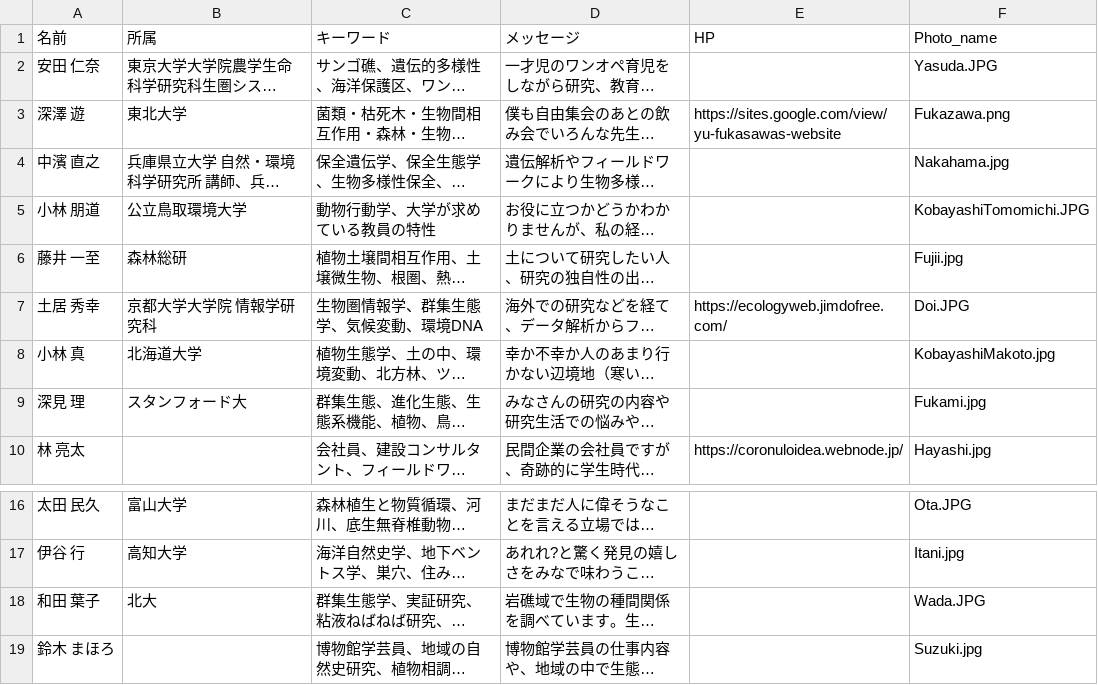
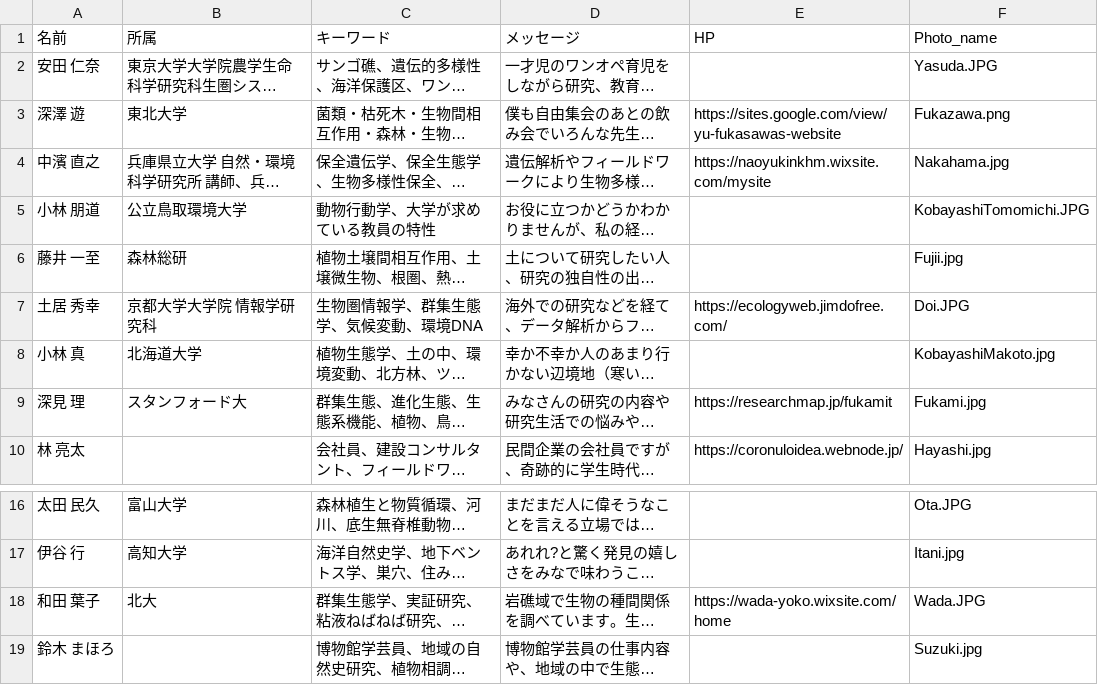
Before and after one commit to Mogu25/moai_2023, a CSV file: Menter_2023.csv, drawn as a sheet; only a part is shown, gaps mark what is left out; long unchanged cells end in …; the diff names each change by its address in the sheet, - before the commit and + after, or states it on an @@ line.

Commit message:
revised

```diff
--- a/Menter_2023.csv
+++ b/Menter_2023.csv
-E4 (HP): (empty)
+E4 (HP): https://naoyukinkhm.wixsite.com/mysite
-E9 (HP): (empty)
+E9 (HP): https://researchmap.jp/fukamit
-E18 (HP): (empty)
+E18 (HP): https://wada-yoko.wixsite.com/home
```
